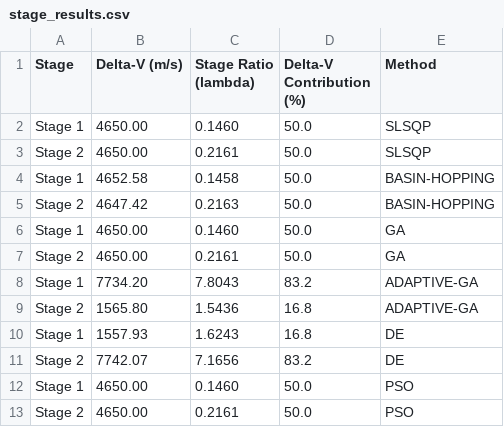
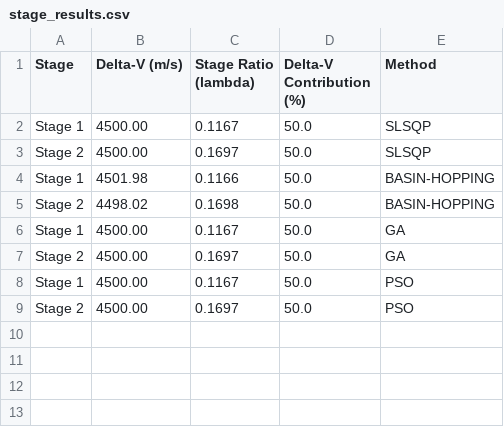
Before and after one commit to vkhansen/Rocket_Propulsion, a CSV file: Stage_Opt/output/stage_results.csv, drawn as a sheet.

```diff
--- a/Stage_Opt/output/stage_results.csv
+++ b/Stage_Opt/output/stage_results.csv
@@ -1,13 +1,9 @@
 Stage,Delta-V (m/s),Stage Ratio (lambda),Delta-V Contribution (%),Method
-Stage 1,4650.00,0.1460,50.0,SLSQP
-Stage 2,4650.00,0.2161,50.0,SLSQP
-Stage 1,4652.58,0.1458,50.0,BASIN-HOPPING
-Stage 2,4647.42,0.2163,50.0,BASIN-HOPPING
-Stage 1,4650.00,0.1460,50.0,GA
-Stage 2,4650.00,0.2161,50.0,GA
-Stage 1,7734.20,7.8043,83.2,ADAPTIVE-GA
-Stage 2,1565.80,1.5436,16.8,ADAPTIVE-GA
-Stage 1,1557.93,1.6243,16.8,DE
-Stage 2,7742.07,7.1656,83.2,DE
-Stage 1,4650.00,0.1460,50.0,PSO
-Stage 2,4650.00,0.2161,50.0,PSO
+Stage 1,4500.00,0.1167,50.0,SLSQP
+Stage 2,4500.00,0.1697,50.0,SLSQP
+Stage 1,4501.98,0.1166,50.0,BASIN-HOPPING
+Stage 2,4498.02,0.1698,50.0,BASIN-HOPPING
+Stage 1,4500.00,0.1167,50.0,GA
+Stage 2,4500.00,0.1697,50.0,GA
+Stage 1,4500.00,0.1167,50.0,PSO
+Stage 2,4500.00,0.1697,50.0,PSO
```
Also changed, not shown: 8 other files.
